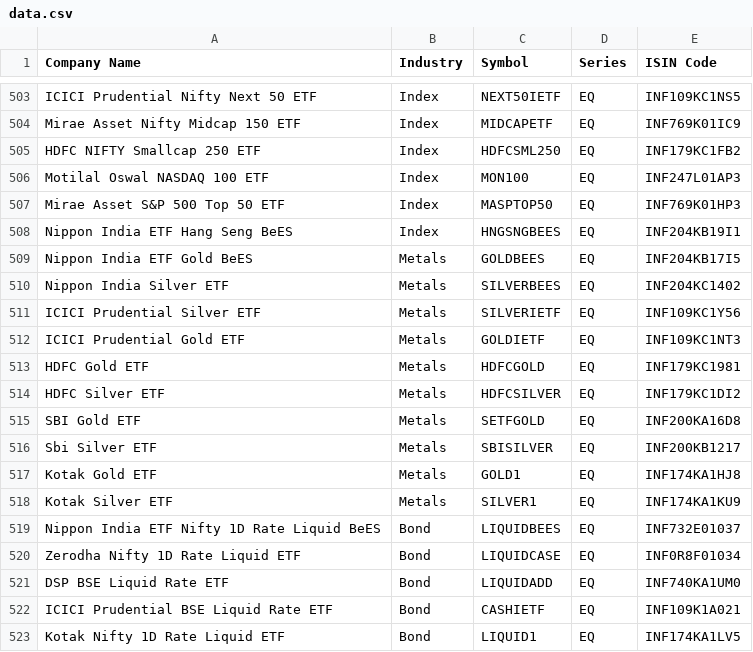
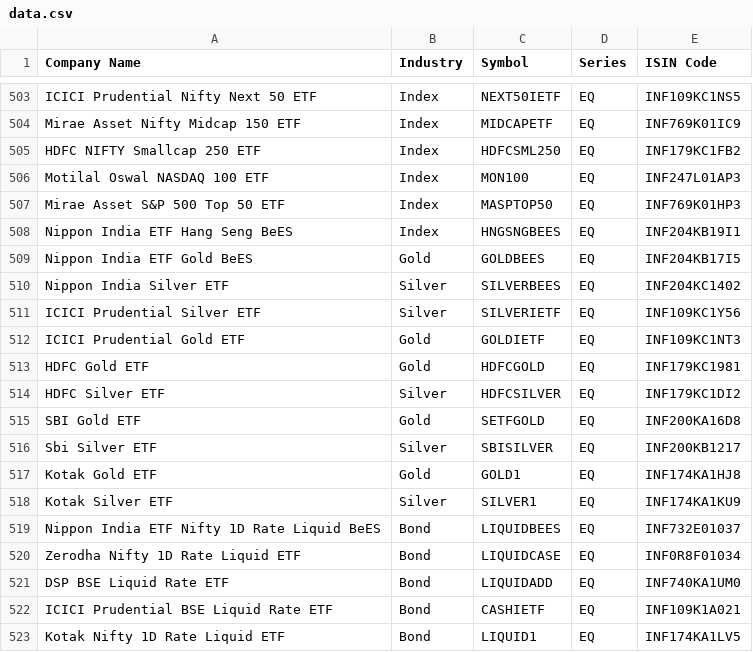
Before and after one commit to stratifyr/security-service, a CSV file: cmd/data-loader/internal/securities/data.csv, drawn as a sheet; only a part is shown, gaps mark what is left out.

Commit message:
Update industry for Gold, Silver data

```diff
--- a/cmd/data-loader/internal/securities/data.csv
+++ b/cmd/data-loader/internal/securities/data.csv
@@ -508,12 +508,12 @@ Mirae Asset S&P 500 Top 50 ETF,Index,MASPTOP50,EQ,INF769K01HP3
 Nippon India ETF Hang Seng BeES,Index,HNGSNGBEES,EQ,INF204KB19I1
-Nippon India ETF Gold BeES,Metals,GOLDBEES,EQ,INF204KB17I5
-Nippon India Silver ETF,Metals,SILVERBEES,EQ,INF204KC1402
-ICICI Prudential Silver ETF,Metals,SILVERIETF,EQ,INF109KC1Y56
-ICICI Prudential Gold ETF,Metals,GOLDIETF,EQ,INF109KC1NT3
-HDFC Gold ETF,Metals,HDFCGOLD,EQ,INF179KC1981
-HDFC Silver ETF,Metals,HDFCSILVER,EQ,INF179KC1DI2
-SBI Gold ETF,Metals,SETFGOLD,EQ,INF200KA16D8
-Sbi Silver ETF,Metals,SBISILVER,EQ,INF200KB1217
-Kotak Gold ETF,Metals,GOLD1,EQ,INF174KA1HJ8
-Kotak Silver ETF,Metals,SILVER1,EQ,INF174KA1KU9
+Nippon India ETF Gold BeES,Gold,GOLDBEES,EQ,INF204KB17I5
+Nippon India Silver ETF,Silver,SILVERBEES,EQ,INF204KC1402
+ICICI Prudential Silver ETF,Silver,SILVERIETF,EQ,INF109KC1Y56
+ICICI Prudential Gold ETF,Gold,GOLDIETF,EQ,INF109KC1NT3
+HDFC Gold ETF,Gold,HDFCGOLD,EQ,INF179KC1981
+HDFC Silver ETF,Silver,HDFCSILVER,EQ,INF179KC1DI2
+SBI Gold ETF,Gold,SETFGOLD,EQ,INF200KA16D8
+Sbi Silver ETF,Silver,SBISILVER,EQ,INF200KB1217
+Kotak Gold ETF,Gold,GOLD1,EQ,INF174KA1HJ8
+Kotak Silver ETF,Silver,SILVER1,EQ,INF174KA1KU9
 Nippon India ETF Nifty 1D Rate Liquid BeES,Bond,LIQUIDBEES,EQ,INF732E01037
```
